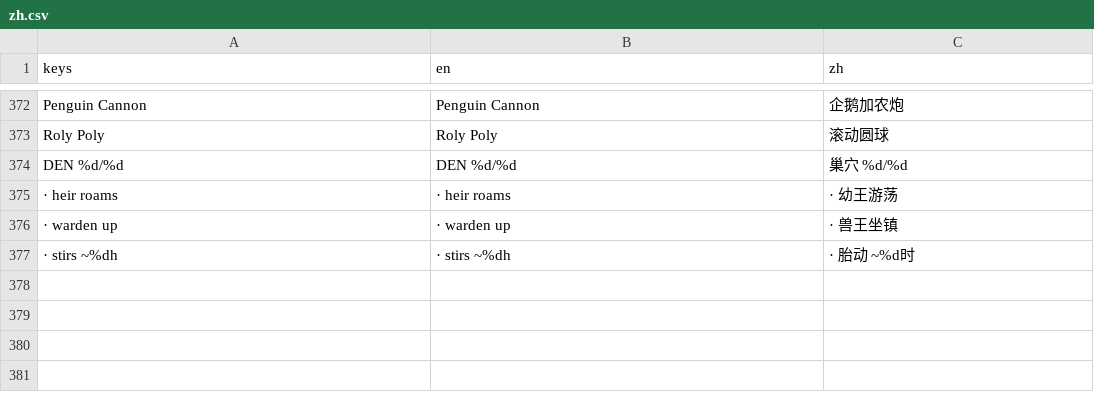
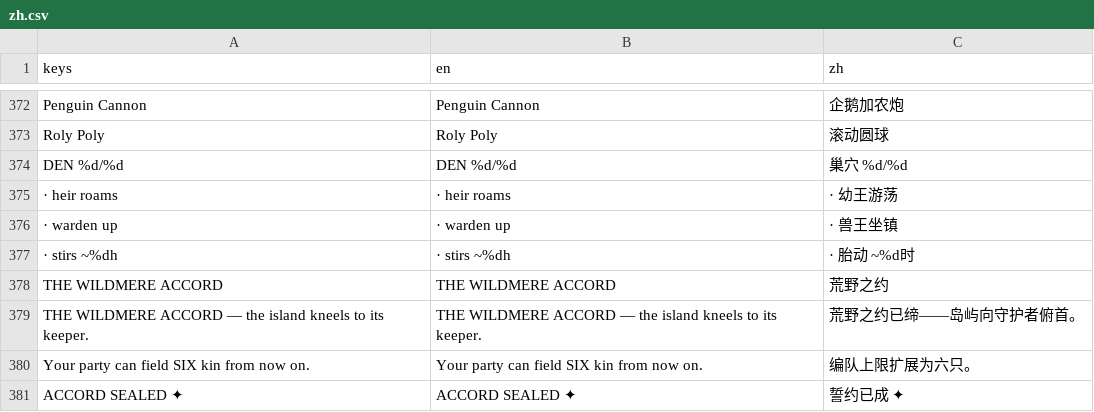
Before and after one commit to biggameking/PLG, a CSV file: locale/zh.csv, drawn as a sheet; only a part is shown, gaps mark what is left out.

```diff
--- a/locale/zh.csv
+++ b/locale/zh.csv
@@ -377 +377,5 @@ DEN %d/%d,DEN %d/%d,巢穴 %d/%d
  · stirs ~%dh, · stirs ~%dh, · 胎动 ~%d时
+THE WILDMERE ACCORD,THE WILDMERE ACCORD,荒野之约
+THE WILDMERE ACCORD — the island kneels to its keeper.,THE WILDMERE ACCORD — the island kneels to its keeper.,荒野之约已缔——岛屿向守护者俯首。
+Your party can field SIX kin from now on.,Your party can field SIX kin from now on.,编队上限扩展为六只。
+ACCORD SEALED ✦,ACCORD SEALED ✦,誓约已成 ✦
```
Also changed, not shown: 4 other files.
